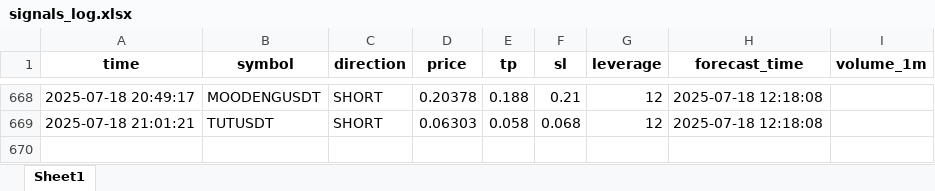
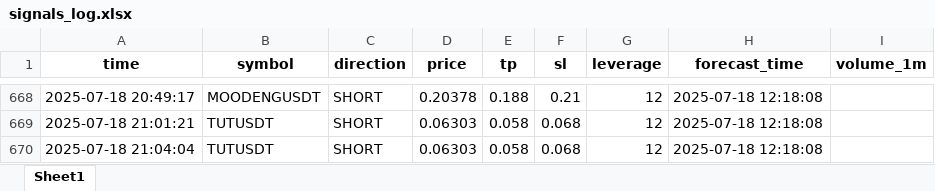
Before and after one commit to brybarrett/crypto-signals, an Excel workbook: signals_log.xlsx, sheet Sheet1, drawn as a sheet; only a part is shown, gaps mark what is left out; values as stored, in another font and other column widths than the file's, no borders; the diff names each change by its address in the sheet, - before the commit and + after, or states it on an @@ line.

Commit message:
Добавлен сигнал TUTUSDT (SHORT)

```diff
--- a/signals_log.xlsx (sheet Sheet1)
+++ b/signals_log.xlsx (sheet Sheet1)
+row 670: 2025-07-18 21:04:04 | TUTUSDT | SHORT | 0.06303 | 0.058 | 0.068 | 12 | 2025-07-18 12:18:08
```
